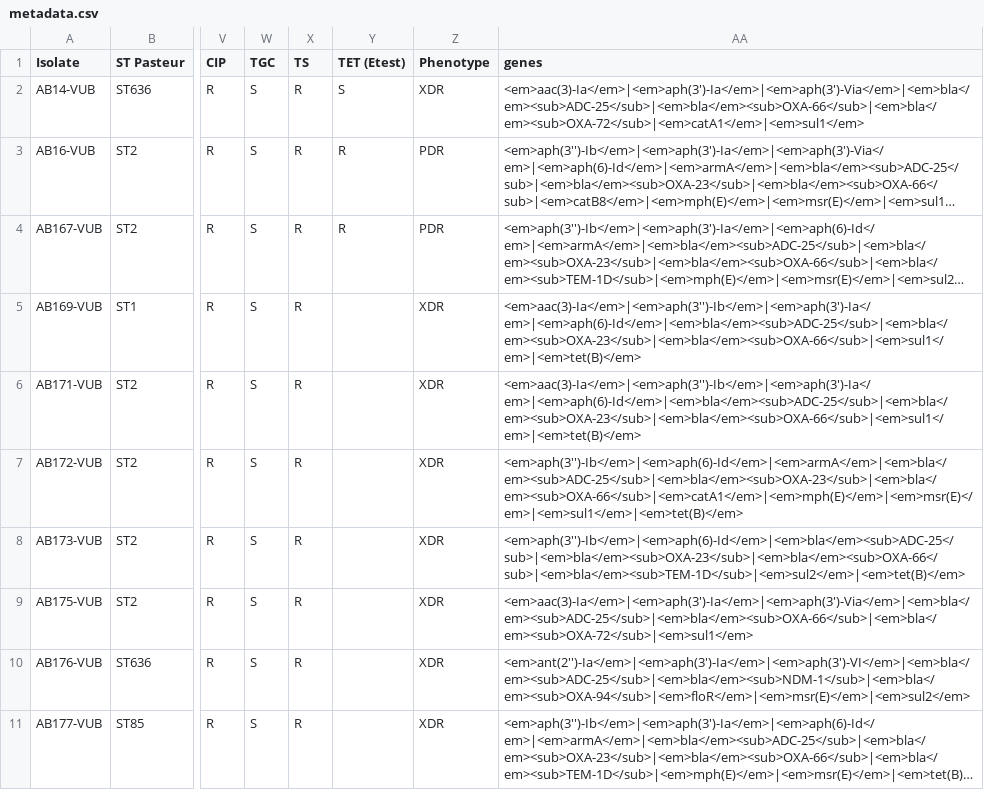
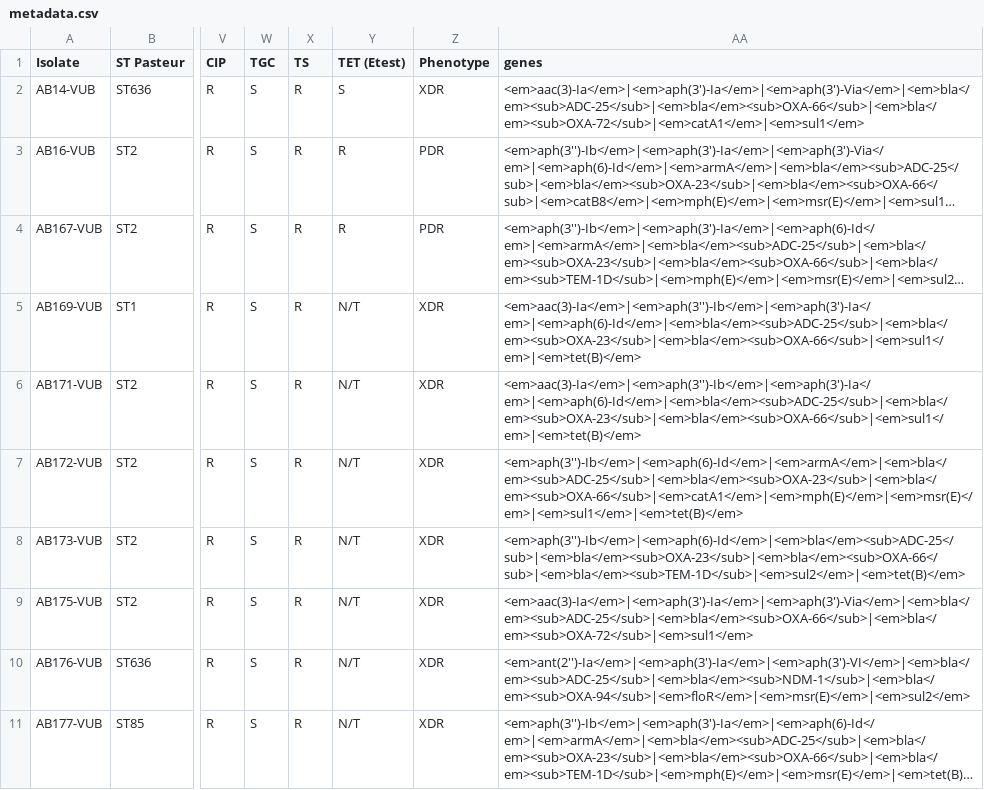
Before and after one commit to vibbits/acinetobase--static, a CSV file: data/metadata.csv, drawn as a sheet; only a part is shown, gaps mark what is left out; long unchanged cells end in …; the diff covers the shown part only; the diff names each change by its address in the sheet, - before the commit and + after, or states it on an @@ line.

Commit message:
Make empty data N/T

```diff
--- a/data/metadata.csv
+++ b/data/metadata.csv
-Y5:Y11 (TET (Etest)): (empty)
+Y5:Y11 (TET (Etest)): N/T
```
Also changed, not shown: 56 edited cells elsewhere in this file, 2 other files.
